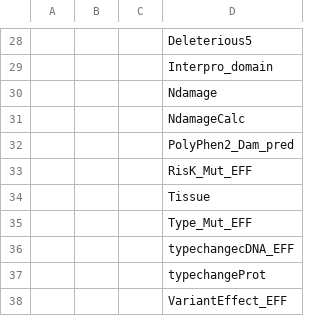
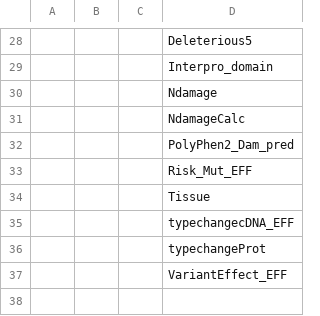
Before and after one commit to evomol-lab/CaRinDB, a CSV file: data/AtributosPorCategoria-CaRinAF.csv, drawn as a sheet; only a part is shown, gaps mark what is left out; the diff names each change by its address in the sheet, - before the commit and + after, or states it on an @@ line.

Commit message:
fix: Change risk_mut_eff name in both dfs

```diff
--- a/data/AtributosPorCategoria-CaRinAF.csv
+++ b/data/AtributosPorCategoria-CaRinAF.csv
-D33: RisK_Mut_EFF
+D33: Risk_Mut_EFF
-row 35:  |  |  | Type_Mut_EFF
```
Also changed, not shown: data/AtributosPorCategoria-CaRinDB.csv, 1 other file.
